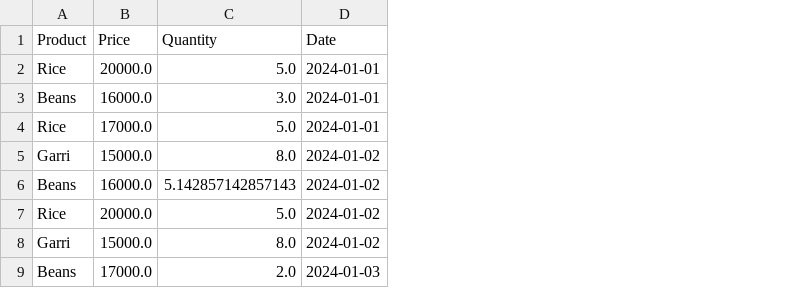
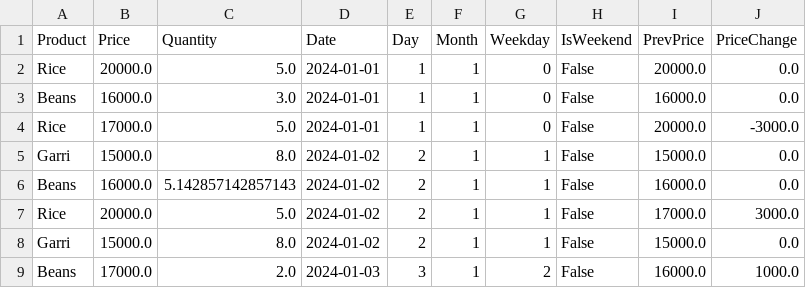
Before and after one commit to tgangese/AI-Data-Cleaning, a CSV file: cleaned_sales.csv, drawn as a sheet; the diff names each change by its address in the sheet, - before the commit and + after, or states it on an @@ line.

Commit message:
Project 2 complete: Feature Engineering + First AI model - clean code + 0.60 error

```diff
--- a/cleaned_sales.csv
+++ b/cleaned_sales.csv
+column E (Day), rows 2-9: 1 | 1 | 1 | 2 | 2 | 2 | 2 | 3
+column F (Month), rows 2-9: all 1
+column G (Weekday), rows 2-9: 0 | 0 | 0 | 1 | 1 | 1 | 1 | 2
+column H (IsWeekend), rows 2-9: all False
+column I (PrevPrice), rows 2-9: 20000.0 | 16000.0 | 20000.0 | 15000.0 | 16000.0 | 17000.0 | 15000.0 | 16000.0
+column J (PriceChange), rows 2-9: 0.0 | 0.0 | -3000.0 | 0.0 | 0.0 | 3000.0 | 0.0 | 1000.0
```
Also changed, not shown: 2 other files.
